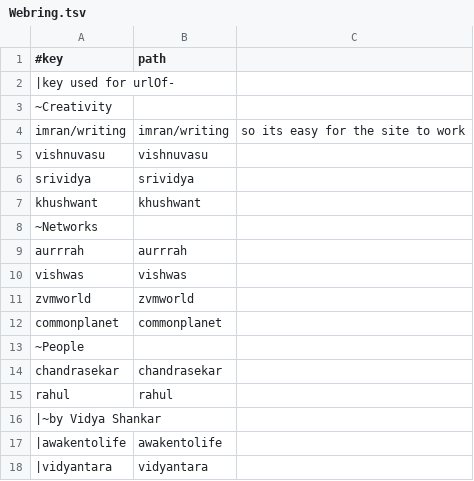
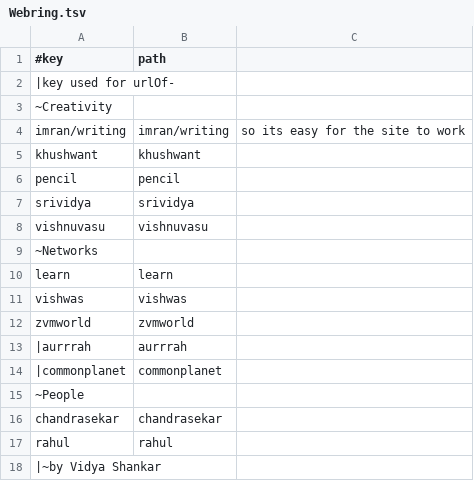
Before and after one commit to amadeus-web-world/spring, a TSV file: data/networks/Webring.tsv, drawn as a sheet; only a part is shown; the shorter side is filled out with more unchanged rows.

Commit message:
sheet as a base class, sectionsTsv - parse logic moves here unless value is "from-tsv", directory missing-page snippet exists check.. Webring.tsv

```diff
--- a/data/networks/Webring.tsv
+++ b/data/networks/Webring.tsv
@@ -4,10 +4,12 @@
 imran/writing	imran/writing	so its easy for the site to work
+khushwant	khushwant
+pencil	pencil
+srividya	srividya
 vishnuvasu	vishnuvasu
-srividya	srividya
-khushwant	khushwant
 ~Networks
-aurrrah	aurrrah
+learn	learn
 vishwas	vishwas
 zvmworld	zvmworld
-commonplanet	commonplanet
+|aurrrah	aurrrah
+|commonplanet	commonplanet
 ~People
```
Also changed, not shown: 5 other files.
